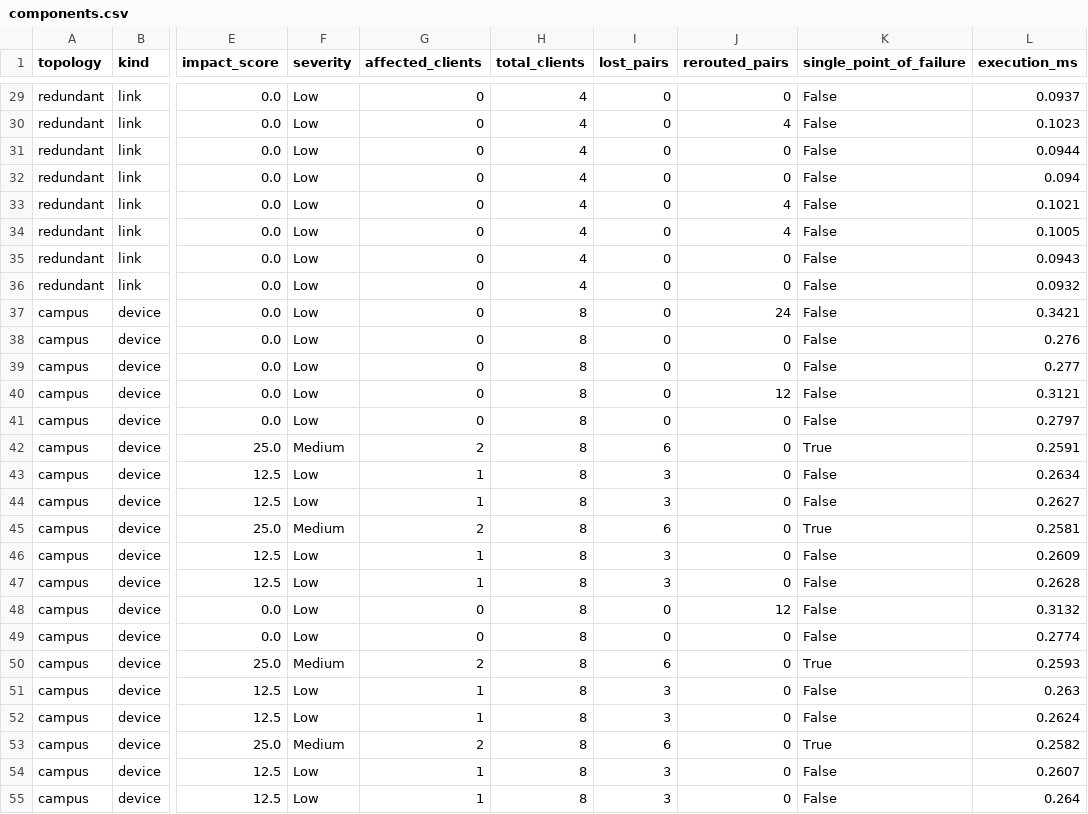
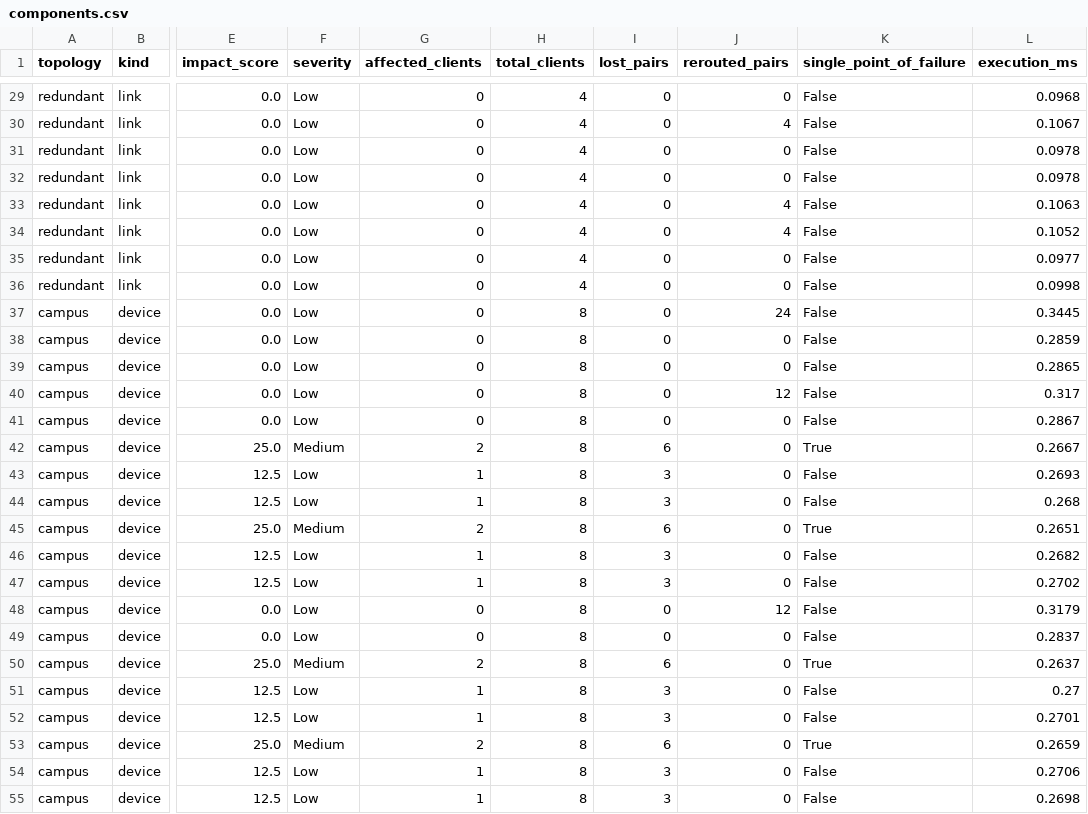
Before and after one commit to anuskaavinashsingh2025-ship-it/NetCascade, a CSV file: results/components.csv, drawn as a sheet; only a part is shown, gaps mark what is left out; the diff covers the shown part only; the diff names each change by its address in the sheet, - before the commit and + after, or states it on an @@ line.

```diff
--- a/results/components.csv
+++ b/results/components.csv
-L29 (execution_ms): 0.0937
+L29 (execution_ms): 0.0968
-L30 (execution_ms): 0.1023
+L30 (execution_ms): 0.1067
-L31 (execution_ms): 0.0944
+L31 (execution_ms): 0.0978
-L32 (execution_ms): 0.094
+L32 (execution_ms): 0.0978
-L33 (execution_ms): 0.1021
+L33 (execution_ms): 0.1063
-L34 (execution_ms): 0.1005
+L34 (execution_ms): 0.1052
-L35 (execution_ms): 0.0943
+L35 (execution_ms): 0.0977
-L36 (execution_ms): 0.0932
+L36 (execution_ms): 0.0998
-L37 (execution_ms): 0.3421
+L37 (execution_ms): 0.3445
-L38 (execution_ms): 0.276
+L38 (execution_ms): 0.2859
-L39 (execution_ms): 0.277
+L39 (execution_ms): 0.2865
-L40 (execution_ms): 0.3121
+L40 (execution_ms): 0.317
-L41 (execution_ms): 0.2797
+L41 (execution_ms): 0.2867
-L42 (execution_ms): 0.2591
+L42 (execution_ms): 0.2667
-L43 (execution_ms): 0.2634
+L43 (execution_ms): 0.2693
-L44 (execution_ms): 0.2627
+L44 (execution_ms): 0.268
-L45 (execution_ms): 0.2581
+L45 (execution_ms): 0.2651
-L46 (execution_ms): 0.2609
+L46 (execution_ms): 0.2682
-L47 (execution_ms): 0.2628
+L47 (execution_ms): 0.2702
-L48 (execution_ms): 0.3132
+L48 (execution_ms): 0.3179
-L49 (execution_ms): 0.2774
+L49 (execution_ms): 0.2837
-L50 (execution_ms): 0.2593
+L50 (execution_ms): 0.2637
-L51 (execution_ms): 0.263
+L51 (execution_ms): 0.27
-L52 (execution_ms): 0.2624
+L52 (execution_ms): 0.2701
-L53 (execution_ms): 0.2582
+L53 (execution_ms): 0.2659
-L54 (execution_ms): 0.2607
+L54 (execution_ms): 0.2706
-L55 (execution_ms): 0.264
+L55 (execution_ms): 0.2698
```
Also changed, not shown: 65 edited cells elsewhere in this file, results/summary.csv, 15 other files.
